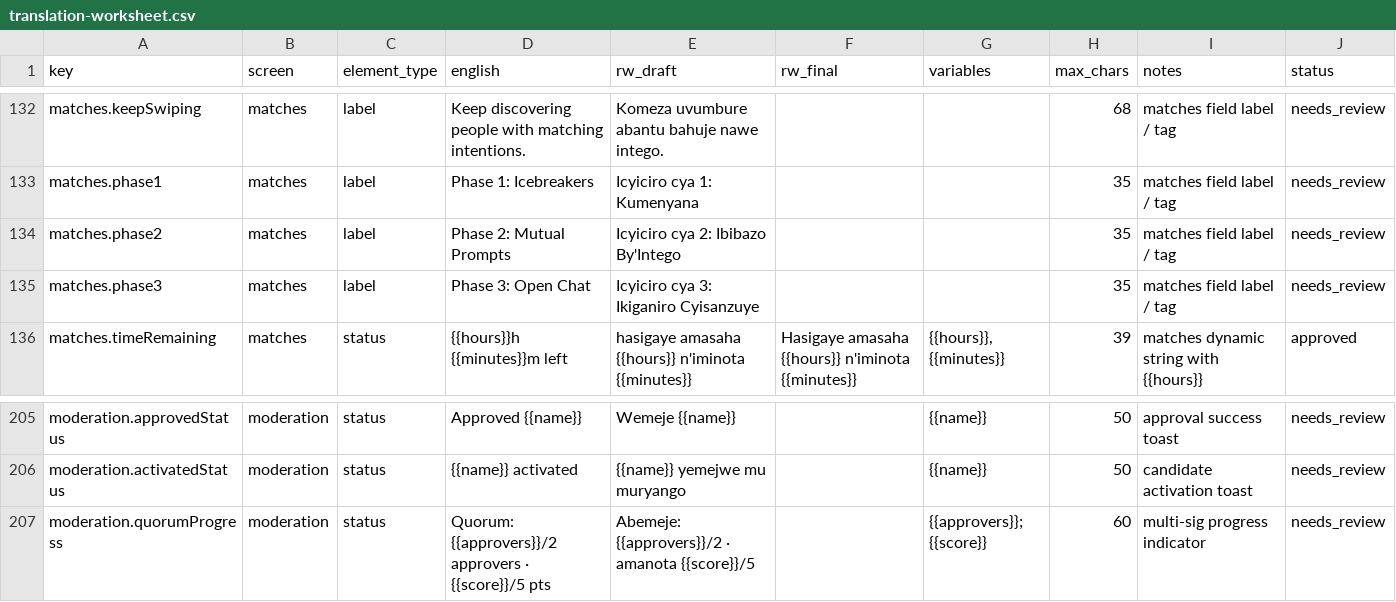
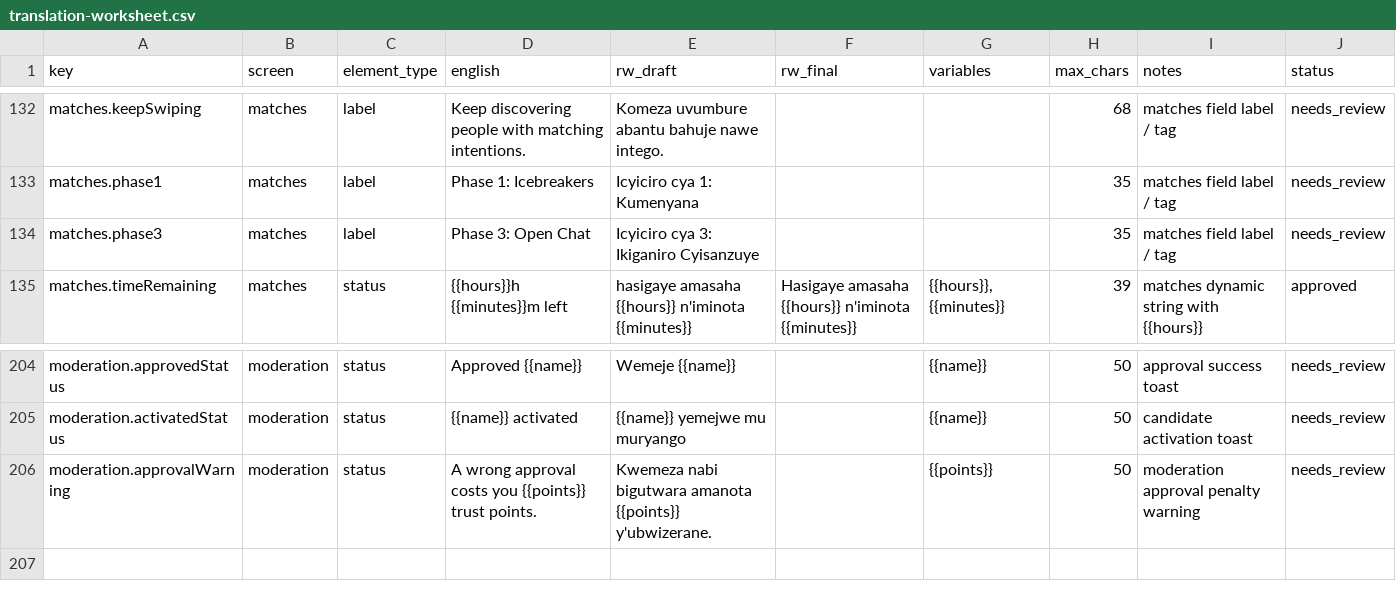
Before and after one commit to htuyishi-hub/kin, a CSV file: docs/i18n/translation-worksheet.csv, drawn as a sheet; only a part is shown, gaps mark what is left out; removed rows and columns are numbered as before the commit, all else as after; the diff names each change by its address in the sheet, - before the commit and + after, or states it on an @@ line.

Commit message:
feat(moderation): add approval penalty warning and remove quorum progress line

```diff
--- a/docs/i18n/translation-worksheet.csv
+++ b/docs/i18n/translation-worksheet.csv
-row 134: matches.phase2 | matches | label | Phase 2: Mutual Prompts | Icyiciro cya 2: Ibibazo By'Intego |  |  | 35 | matches field label / tag | needs_review
-row 207: moderation.quorumProgress | moderation | status | Quorum: {{approvers}}/2 approvers · {{score}}/5 pts | Abemeje: {{approvers}}/2 · amanota {{score}}/5 |  | {{approvers}}; {{score}} | 60 | multi-sig progress indicator | needs_review
+row 206: moderation.approvalWarning | moderation | status | A wrong approval costs you {{points}} trust points. | Kwemeza nabi bigutwara amanota {{points}} y'ubwizerane. |  | {{points}} | 50 | moderation approval penalty warning | needs_review
```
Also changed, not shown: 3 other files.
